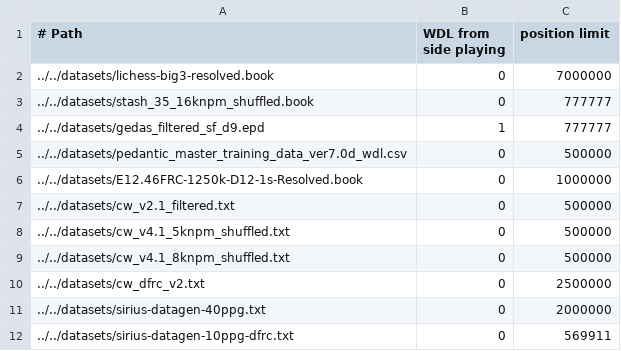
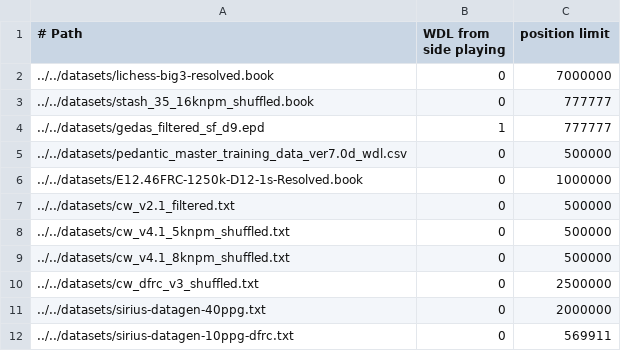
Before and after one commit to lynx-chess/texel-tuner, a CSV file: src/lynx-sources.csv, drawn as a sheet.

Commit message:
Replace CW DFRC v2 with CW DFRC v3

```diff
--- a/src/lynx-sources.csv
+++ b/src/lynx-sources.csv
@@ -9,3 +9,3 @@
 ../../datasets/cw_v4.1_8knpm_shuffled.txt,0,500000
-../../datasets/cw_dfrc_v2.txt,0,2500000
+../../datasets/cw_dfrc_v3_shuffled.txt,0,2500000
 ../../datasets/sirius-datagen-40ppg.txt,0,2000000
```
Also changed, not shown: 1 other file.
